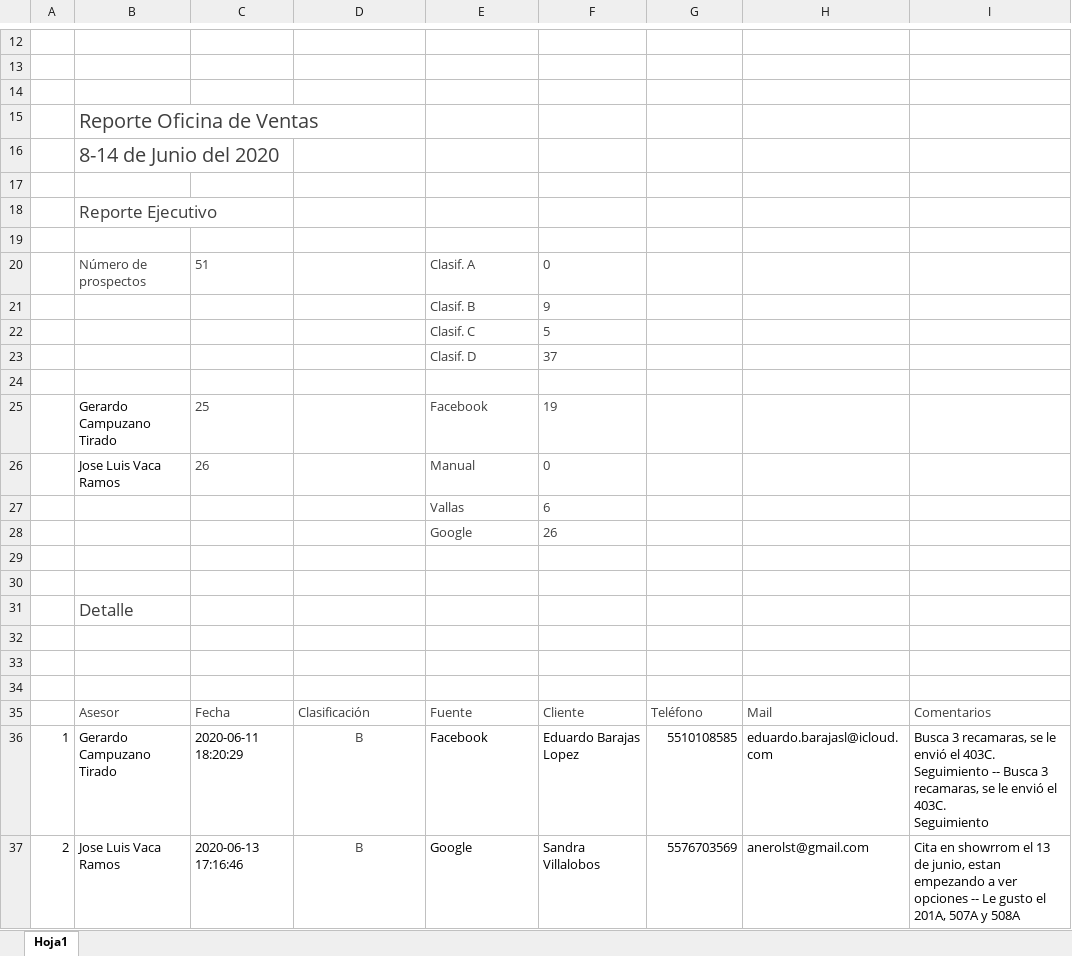
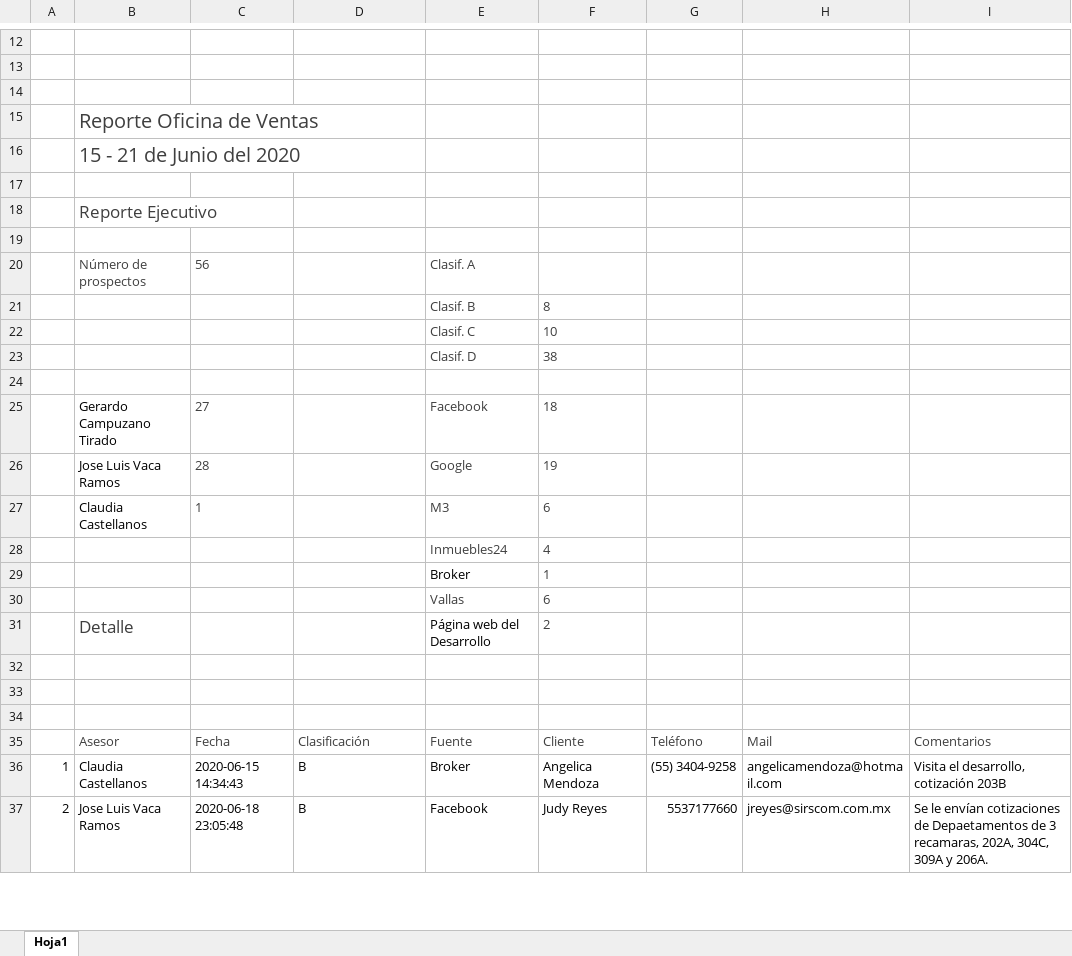
Before and after one commit to ConceptHaus/apikiper, an Excel workbook: public/reports/Reporte_Avenue_Napoles.xlsx, sheet Hoja1, drawn as a sheet; only a part is shown, gaps mark what is left out; values as stored, in another font and other column widths than the file's, no borders; charts and pictures not drawn; removed rows and columns are numbered as before the commit, all else as after; ↵ is a line break in a cell; the diff covers the shown part only; the diff names each change by its address in the sheet, - before the commit and + after, or states it on an @@ line.

Commit message:
reporte 15 - 21 Junio!

```diff
--- a/public/reports/Reporte_Avenue_Napoles.xlsx (sheet Hoja1)
+++ b/public/reports/Reporte_Avenue_Napoles.xlsx (sheet Hoja1)
-B16: 8-14 de Junio del 2020
+B16: 15 - 21 de Junio del 2020
-C20: 51
+C20: 56
-F20: 0
+F20: (empty)
-F21: 9
+F21: 8
-F22: 5
+F22: 10
-F23: 37
+F23: 38
-C25: 25
+C25: 27
-F25: 19
+F25: 18
-row 26:  | Jose Luis Vaca Ramos | 26 |  | Manual | 0
+row 26:  | Jose Luis Vaca Ramos | 28 |  | Google | 19
+row 27:  | Claudia Castellanos | 1 |  | M3 | 6
+row 28:  |  |  |  | Inmuebles24 | 4
+row 29:  |  |  |  | Broker | 1
-row 28:  |  |  |  | Google | 26
-row 31: (empty)
+row 31:  | Detalle |  |  | Página web del Desarrollo | 2
-row 30: (empty)
-row 31:  | Detalle
-B36: Gerardo Campuzano Tirado
+B36: Claudia Castellanos
-C36: 2020-06-11 18:20:29
+C36: 2020-06-15 14:34:43
@@ D36:D37 text colour: #3F3F3F → black, alignment: center → left @@
-E36: Facebook
+E36: Broker
-F36: Eduardo Barajas Lopez
+F36: Angelica Mendoza
-G36: 5510108585
+G36: (55) 3404-9258
-H36: eduardo.barajasl@icloud.com
+H36: angelicamendoza@hotmail.com
-I36: Busca 3 recamaras, se le envió el 403C. ↵ Seguimiento -- Busca 3 recamaras, se le envió el 403C. ↵ Seguimiento
+I36: Visita el desarrollo, cotización 203B
-C37: 2020-06-13 17:16:46
+C37: 2020-06-18 23:05:48
-E37: Google
+E37: Facebook
-F37: Sandra Villalobos
+F37: Judy Reyes
-G37: 5576703569
+G37: 5537177660
-H37: anerolst@gmail.com
+H37: jreyes@sirscom.com.mx
-I37: Cita en showrrom el 13 de junio, estan empezando a ver opciones -- Le gusto el 201A, 507A y 508A
+I37: Se le envían cotizaciones de Depaetamentos de 3 recamaras, 202A, 304C, 309A y 206A.
```
Also changed, not shown: 3 added rows, 3 removed rows, 316 edited cells and cell formats elsewhere in this sheet, charts or pictures, public/reports/Reporte_Avenue_Polanco.xlsx, 1 other file.
